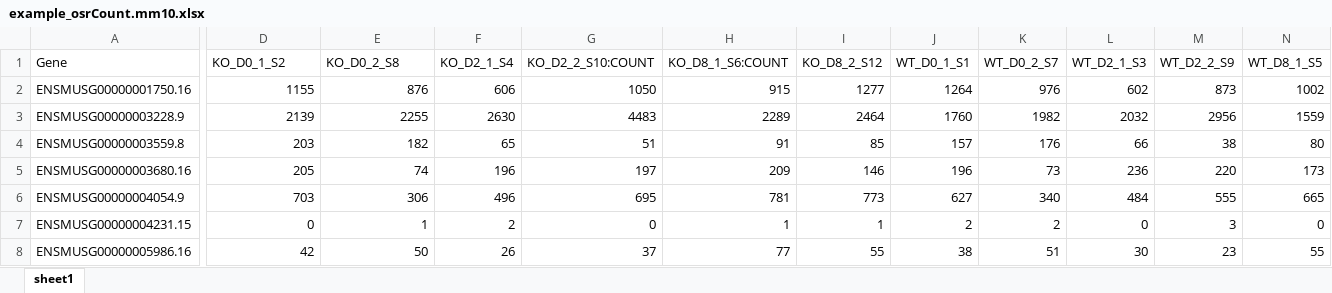
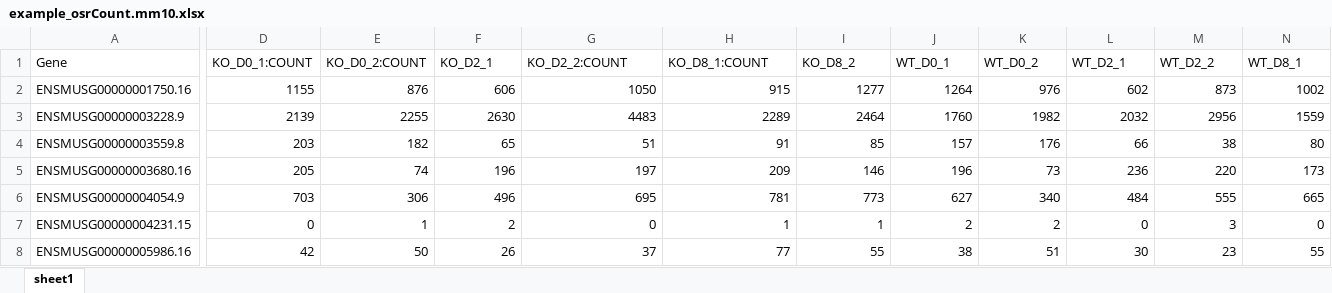
Before and after one commit to radio1988/OneStopRNAseq, an Excel workbook: snakemake/example_data/counts/example_osrCount.mm10.xlsx, sheet sheet1, drawn as a sheet; only a part is shown, gaps mark what is left out; values as stored, in another font and other column widths than the file's, no borders; the diff covers the shown part only; the diff names each change by its address in the sheet, - before the commit and + after, or states it on an @@ line.

```diff
--- a/snakemake/example_data/counts/example_osrCount.mm10.xlsx (sheet sheet1)
+++ b/snakemake/example_data/counts/example_osrCount.mm10.xlsx (sheet sheet1)
-D1: KO_D0_1_S2
+D1: KO_D0_1:COUNT
-E1: KO_D0_2_S8
+E1: KO_D0_2:COUNT
-F1: KO_D2_1_S4
+F1: KO_D2_1
-G1: KO_D2_2_S10:COUNT
+G1: KO_D2_2:COUNT
-H1: KO_D8_1_S6:COUNT
+H1: KO_D8_1:COUNT
-I1: KO_D8_2_S12
+I1: KO_D8_2
-J1: WT_D0_1_S1
+J1: WT_D0_1
-K1: WT_D0_2_S7
+K1: WT_D0_2
-L1: WT_D2_1_S3
+L1: WT_D2_1
-M1: WT_D2_2_S9
+M1: WT_D2_2
-N1: WT_D8_1_S5
+N1: WT_D8_1
```
Also changed, not shown: 1 edited cell elsewhere in this sheet, snakemake/example_data/counts/example_cleanCount.mm10.xlsx, 1 other file.
